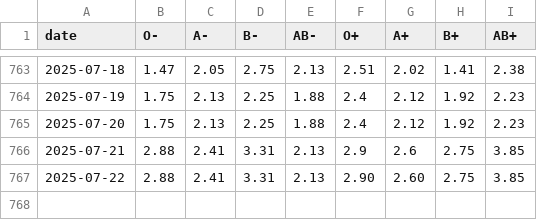
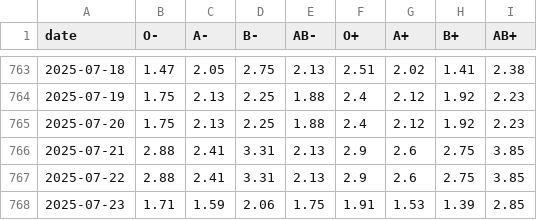
Before and after one commit to svenlatham/nhsbt-blood-levels, a CSV file: platelets.csv, drawn as a sheet; only a part is shown, gaps mark what is left out.

```diff
--- a/platelets.csv
+++ b/platelets.csv
@@ -766,2 +766,3 @@ date,O-,A-,B-,AB-,O+,A+,B+,AB+
 2025-07-21,2.88,2.41,3.31,2.13,2.9,2.6,2.75,3.85
-2025-07-22,2.88,2.41,3.31,2.13,2.90,2.60,2.75,3.85
+2025-07-22,2.88,2.41,3.31,2.13,2.9,2.6,2.75,3.85
+2025-07-23,1.71,1.59,2.06,1.75,1.91,1.53,1.39,2.85
```
Also changed, not shown: blood.csv.
